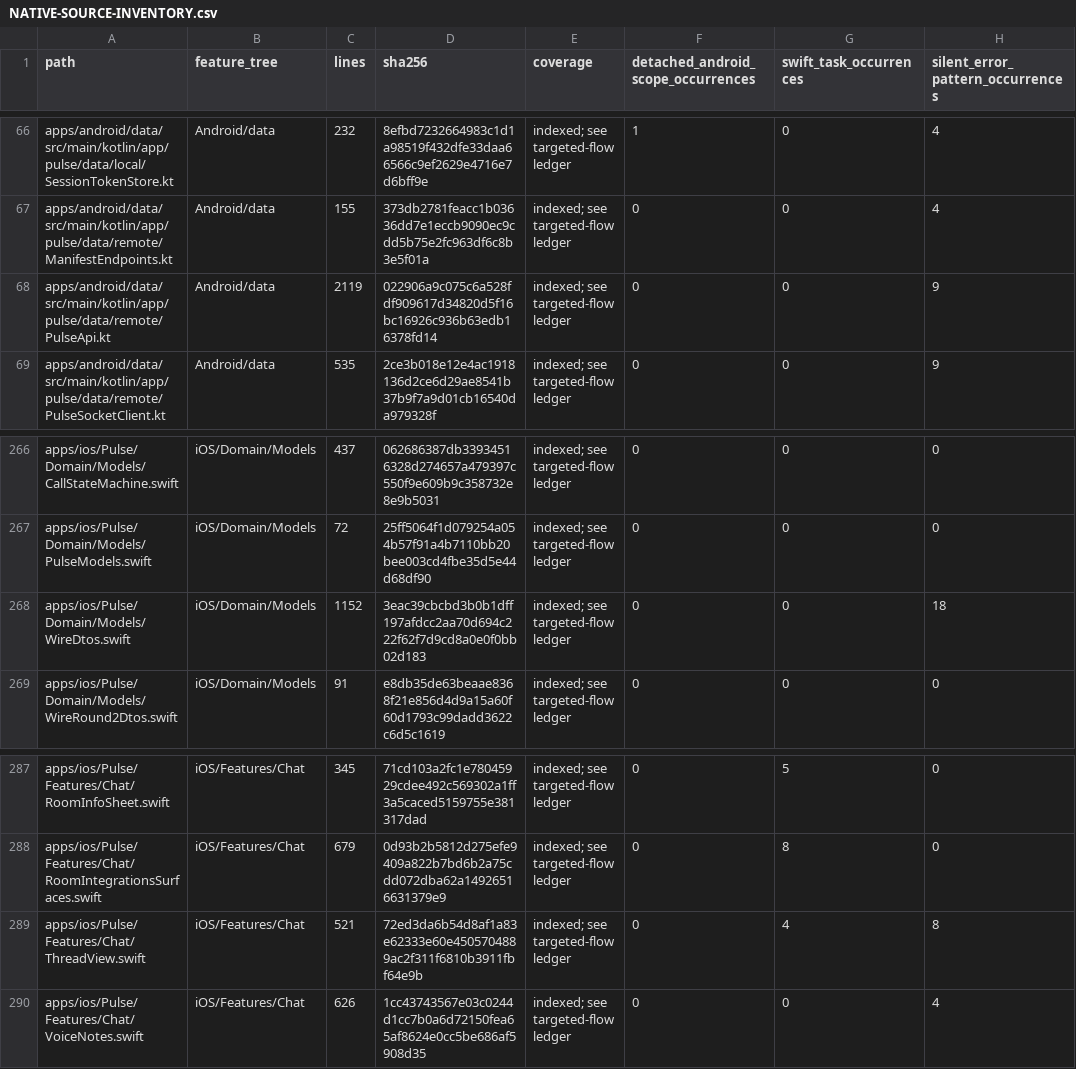
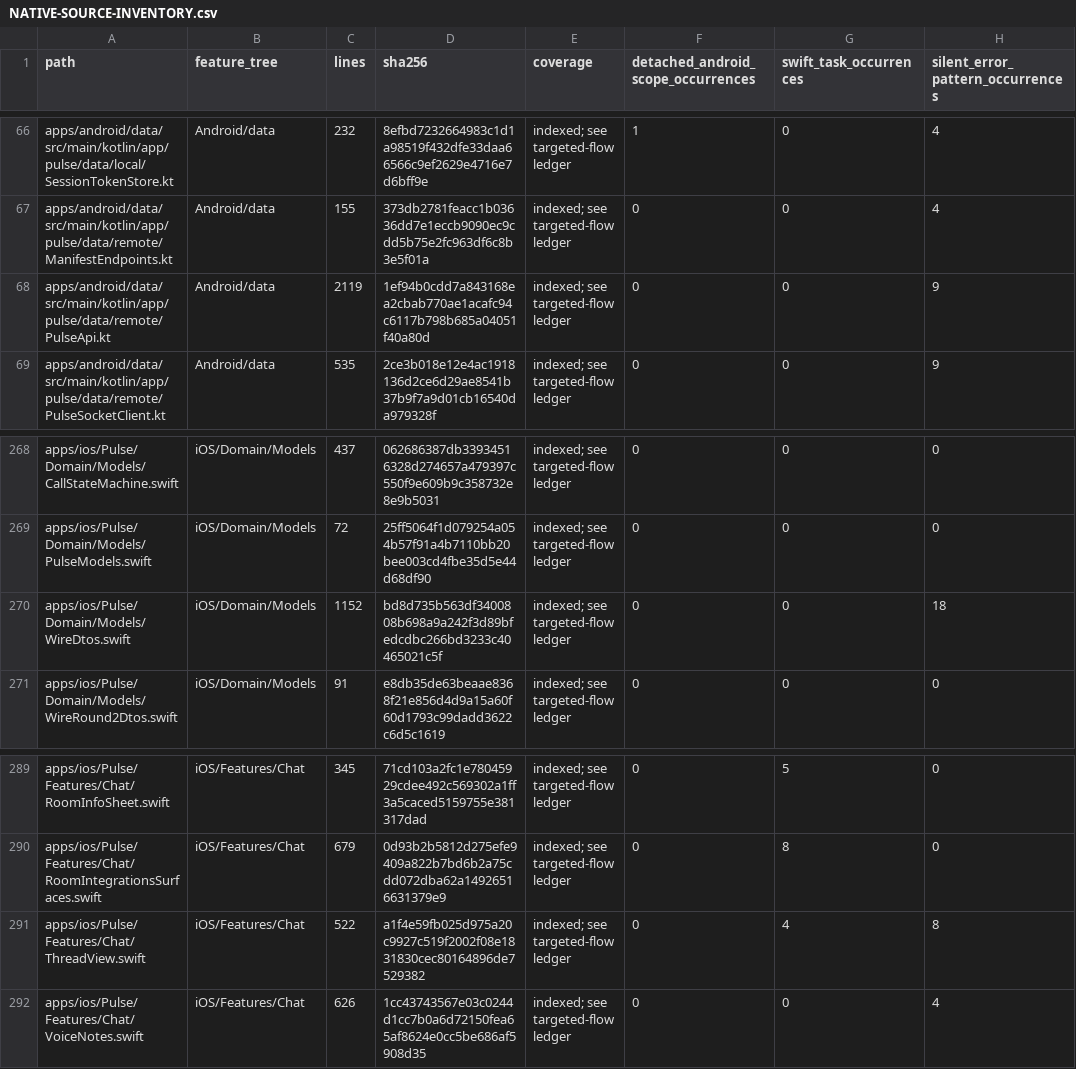
Before and after one commit to GrapseeAgency/the-mystrious-chat-app, a CSV file: docs/NATIVE-SOURCE-INVENTORY.csv, drawn as a sheet; only a part is shown, gaps mark what is left out; addresses are those after the commit; the diff covers the shown part only; the diff names each change by its address in the sheet, - before the commit and + after, or states it on an @@ line.

```diff
--- a/docs/NATIVE-SOURCE-INVENTORY.csv
+++ b/docs/NATIVE-SOURCE-INVENTORY.csv
-D68 (sha256): 022906a9c075c6a528fdf909617d34820d5f16bc16926c936b63edb16378fd14
+D68 (sha256): 1ef94b0cdd7a843168ea2cbab770ae1acafc94c6117b798b685a04051f40a80d
-D270 (sha256): 3eac39cbcbd3b0b1dff197afdcc2aa70d694c222f62f7d9cd8a0e0f0bb02d183
+D270 (sha256): bd8d735b563df3400808b698a9a242f3d89bfedcdbc266bd3233c40465021c5f
-C291 (lines): 521
+C291 (lines): 522
-D291 (sha256): 72ed3da6b54d8af1a83e62333e60e4505704889ac2f311f6810b3911fbf64e9b
+D291 (sha256): a1f4e59fb025d975a20c9927c519f2002f08e1831830cec80164896de7529382
```
Also changed, not shown: 2 added rows and 28 edited cells elsewhere in this file, 26 other files.
